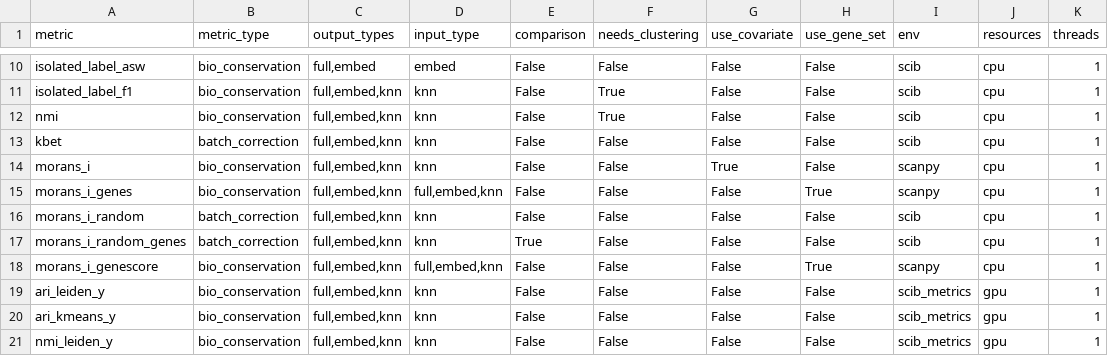
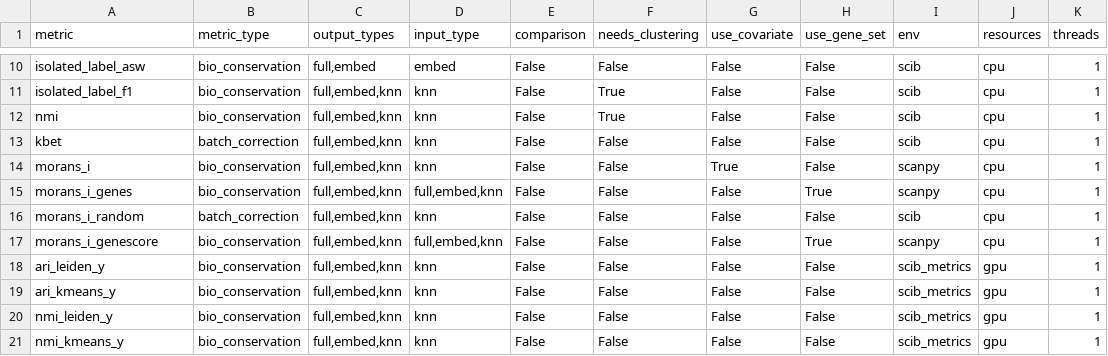
Before and after one commit to HCA-integration/scAtlasTb, a TSV file: workflow/metrics/params.tsv, drawn as a sheet; only a part is shown, gaps mark what is left out; the shorter side is filled out with more unchanged rows; the diff names each change by its address in the sheet, - before the commit and + after, or states it on an @@ line.

Commit message:
Update workflow/metrics/params.tsv
Co-authored-by: Michaela Müller <51025211+mumichae@users.noreply.github.com>

```diff
--- a/workflow/metrics/params.tsv
+++ b/workflow/metrics/params.tsv
-row 17: morans_i_random_genes | batch_correction | full,embed,knn | knn | True | False | False | False | scib | cpu | 1
```
